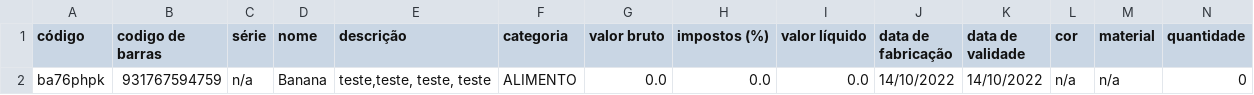
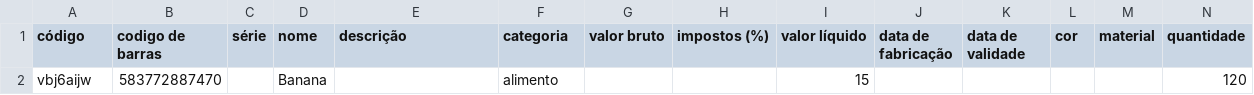
Before and after one commit to Artur-Bertoni/Module1-Backend-Challenge, a CSV file: teste.csv, drawn as a sheet; removed rows and columns are numbered as before the commit, all else as after; the diff names each change by its address in the sheet, - before the commit and + after, or states it on an @@ line.

```diff
--- a/teste.csv
+++ b/teste.csv
-row 2: ba76phpk | 931767594759 | n/a | Banana | teste,teste, teste, teste | ALIMENTO | 0.0 | 0.0 | 0.0 | 14/10/2022 | 14/10/2022 | n/a | n/a | 0
+row 2: vbj6aijw | 583772887470 |  | Banana |  | alimento |  |  | 15 |  |  |  |  | 120
```
Also changed, not shown: 4 other files.
